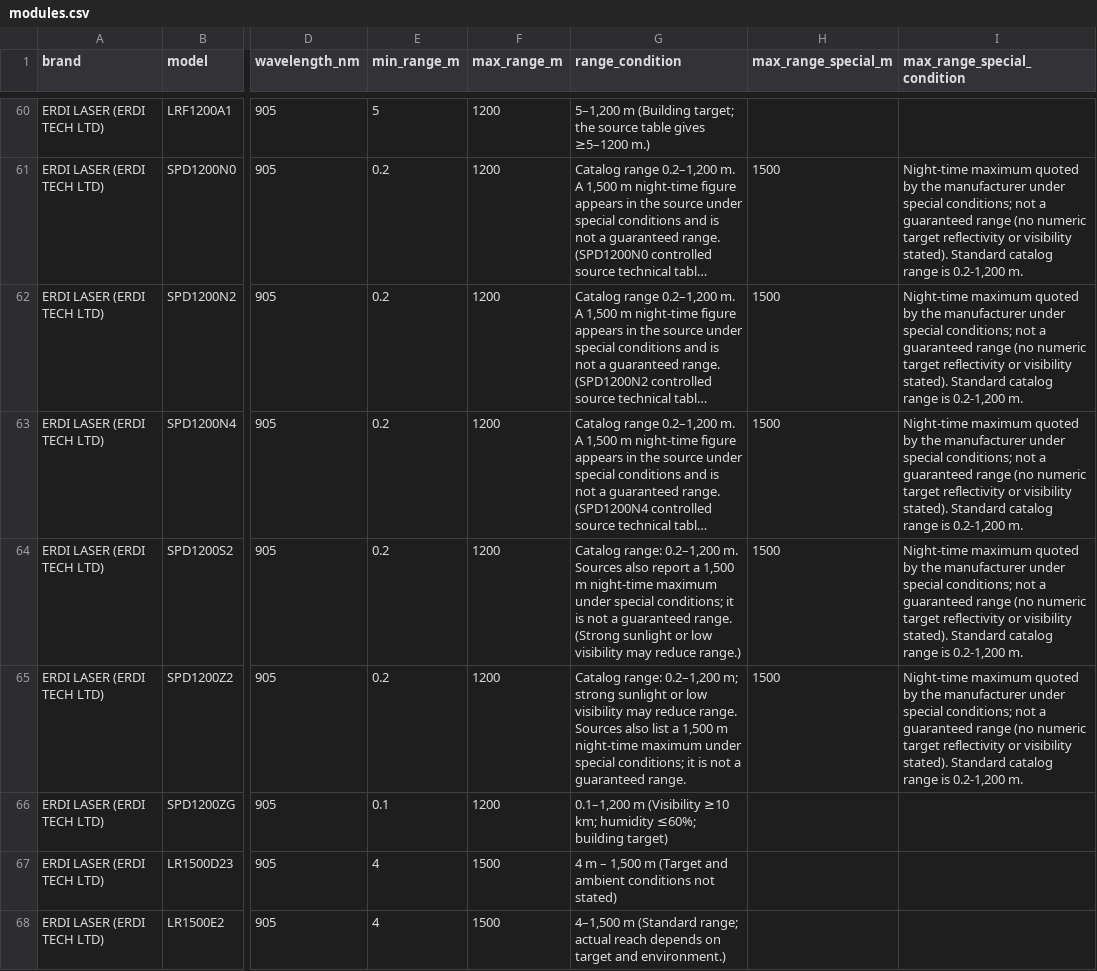
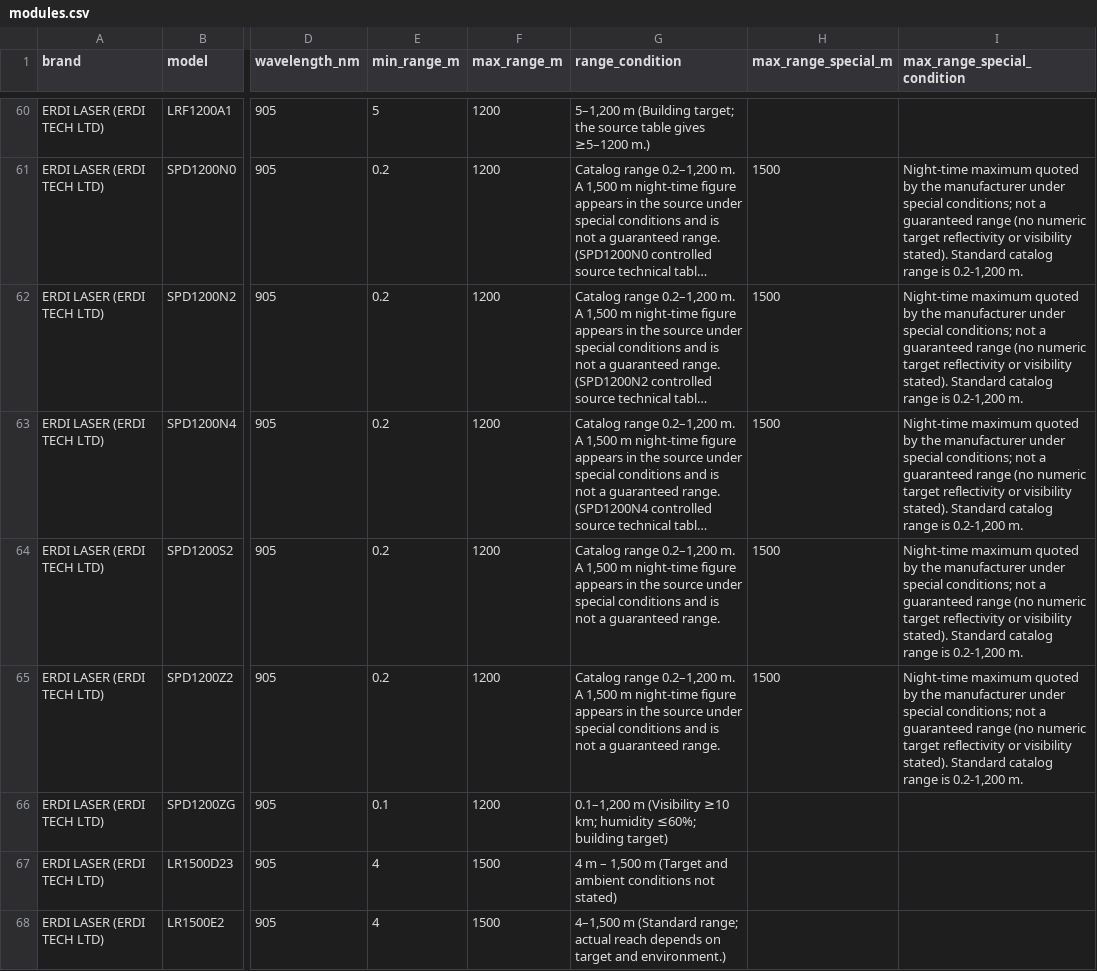
Before and after one commit to ErdiTech/laser-rangefinder-module-database, a CSV file: data/modules.csv, drawn as a sheet; only a part is shown, gaps mark what is left out; long unchanged cells end in …; the diff names each change by its address in the sheet, - before the commit and + after, or states it on an @@ line.

Commit message:
data: use one wording for the SPD1200 1,500 m night figure across the series

```diff
--- a/data/modules.csv
+++ b/data/modules.csv
-G64 (range_condition): Catalog range: 0.2–1,200 m. Sources also report a 1,500 m night-time maximum under special conditions; it is not a guaranteed range. (Strong sunlight or low visibility may reduce range.)
+G64 (range_condition): Catalog range 0.2–1,200 m. A 1,500 m night-time figure appears in the source under special conditions and is not a guaranteed range.
-G65 (range_condition): Catalog range: 0.2–1,200 m; strong sunlight or low visibility may reduce range. Sources also list a 1,500 m night-time maximum under special conditions; it is not…
+G65 (range_condition): Catalog range 0.2–1,200 m. A 1,500 m night-time figure appears in the source under special conditions and is not…
```
Also changed, not shown: 1 other file.
